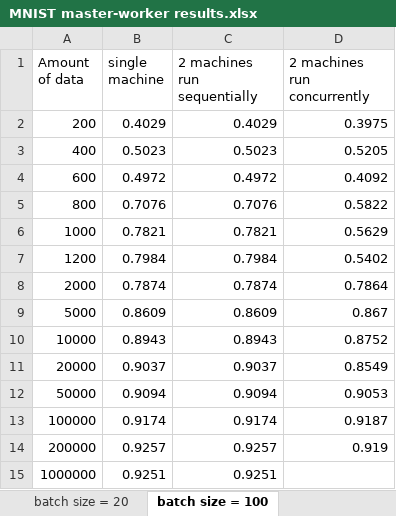
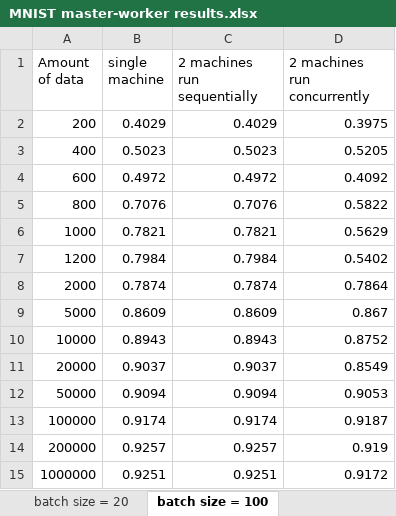
Before and after one commit to qiuwch/VDL, an Excel workbook: tensorflow_MNIST/MNIST master-worker results.xlsx, sheet batch size = 100, drawn as a sheet; values as stored, in another font and other column widths than the file's, no borders; charts and pictures not drawn; the diff names each change by its address in the sheet, - before the commit and + after, or states it on an @@ line.

Commit message:
Updated Excel sheet -- only one data point is missing

```diff
--- a/tensorflow_MNIST/MNIST master-worker results.xlsx (sheet batch size = 100)
+++ b/tensorflow_MNIST/MNIST master-worker results.xlsx (sheet batch size = 100)
-D15 (2 machines run concurrently): (empty)
+D15 (2 machines run concurrently): 0.9172
```
Also changed, not shown: sheet batch size = 20, charts or pictures.
